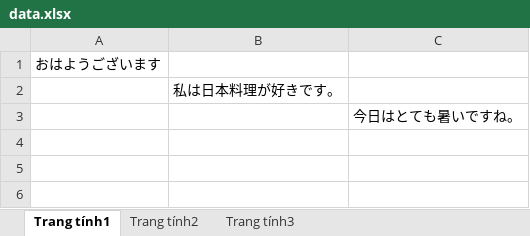
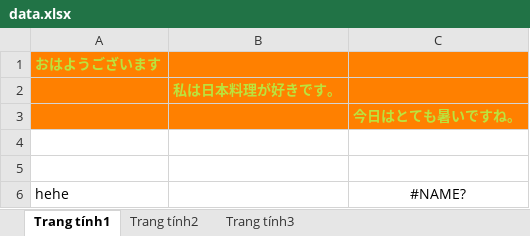
Before and after one commit to ayakase/nihon-translate-chatgpt-api, an Excel workbook: data.xlsx, sheet Trang tính1, drawn as a sheet; values as stored, in another font and other column widths than the file's, no borders; charts and pictures not drawn; the diff names each change by its address in the sheet, - before the commit and + after, or states it on an @@ line.

```diff
--- a/data.xlsx (sheet Trang tính1)
+++ b/data.xlsx (sheet Trang tính1)
-A1:C3 fill: none
+A1:C3 fill: #FF8000
@@ A1 bold: off → on, text colour: black → #BBE33D @@
@@ B2 bold: off → on, text colour: black → #BBE33D @@
@@ C3 bold: off → on, text colour: black → #BBE33D @@
+row 4: (empty)
+row 5: (empty)
+row 6: hehe |  | #NAME?
```
Also changed, not shown: sheet Trang tính3, sheet Trang tính2, charts or pictures, 3 other files.
